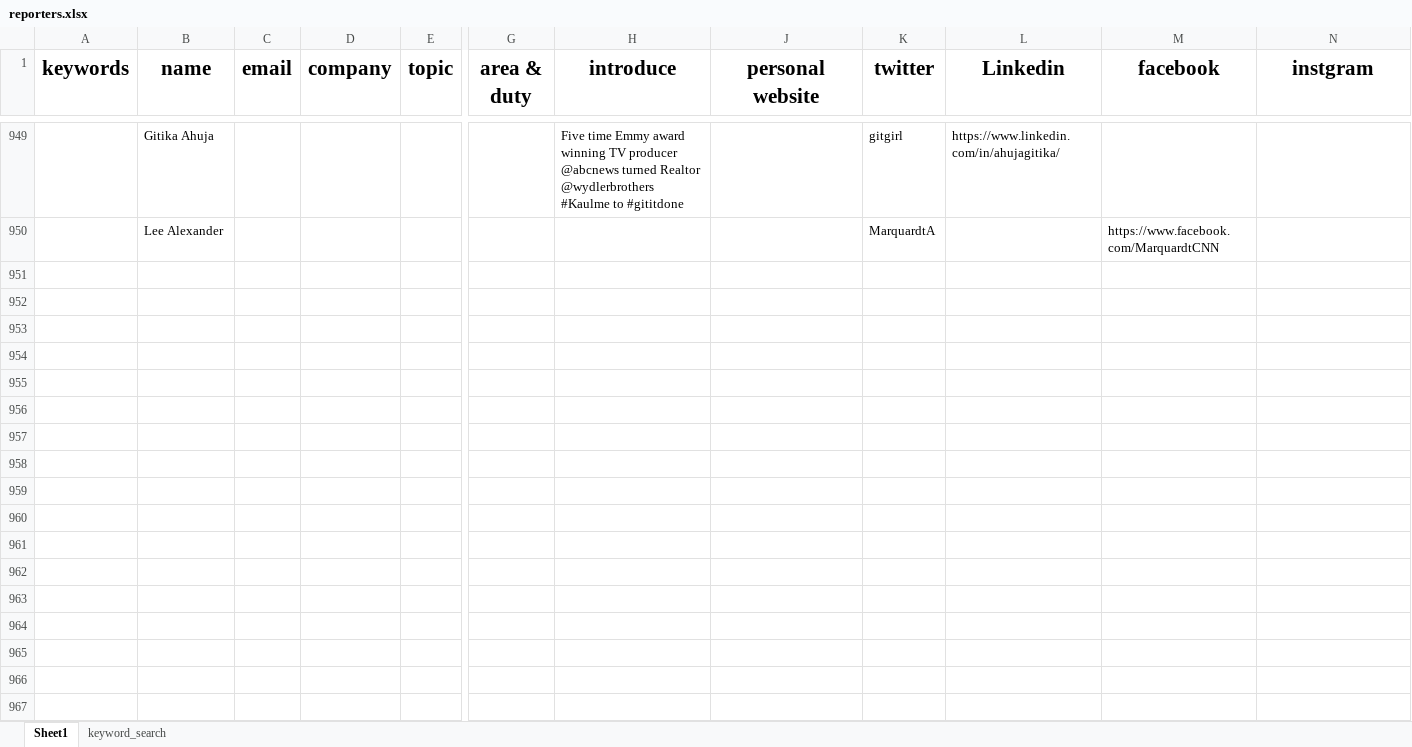
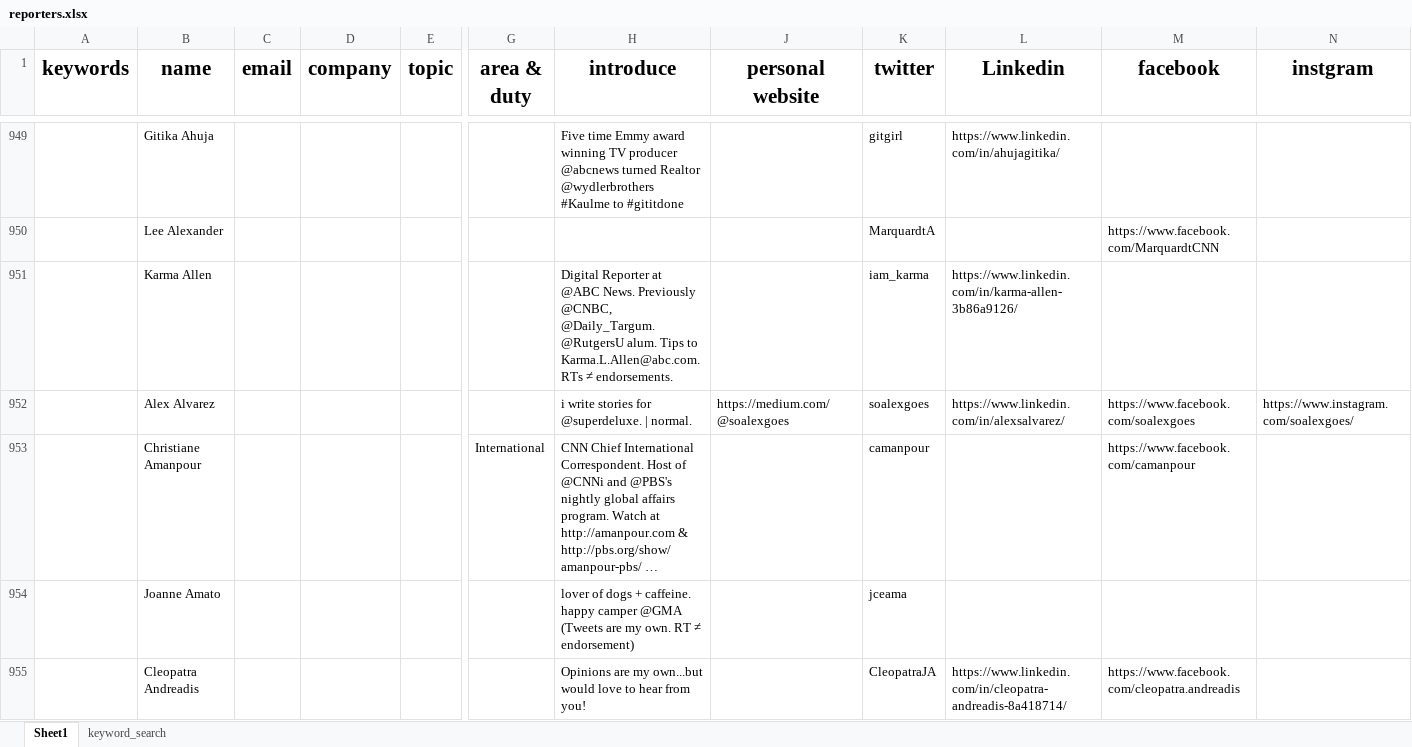
Before and after one commit to wuoshiwzm/journalist_contact, an Excel workbook: reporters.xlsx, sheet Sheet1, drawn as a sheet; only a part is shown, gaps mark what is left out; values as stored, in another font and other column widths than the file's, no borders; rows hold the shown columns only; the diff covers the shown part only; the diff names each change by its address in the sheet, - before the commit and + after, or states it on an @@ line.

Commit message:
1-3

```diff
--- a/reporters.xlsx (sheet Sheet1)
+++ b/reporters.xlsx (sheet Sheet1)
+row 951:  | Karma Allen |  |  |  |  | Digital Reporter at @ABC News. Previously @CNBC, @Daily_Targum. @RutgersU alum. Tips to Karma.L.Allen@abc.com. RTs ≠ endorsements. |  | iam_karma | https://www.linkedin.com/in/karma-allen-3b86a9126/
+row 952:  | Alex Alvarez |  |  |  |  | i write stories for @superdeluxe. | normal. | https://medium.com/@soalexgoes | soalexgoes | https://www.linkedin.com/in/alexsalvarez/ | https://www.facebook.com/soalexgoes | https://www.instagram.com/soalexgoes/
+row 953:  | Christiane Amanpour |  |  |  | International | CNN Chief International Correspondent. Host of @CNNi and @PBS's nightly global affairs program. Watch at http://amanpour.com & http://pbs.org/show/amanpour-pbs/ … |  | camanpour |  | https://www.facebook.com/camanpour
+row 954:  | Joanne Amato |  |  |  |  | lover of dogs + caffeine. happy camper @GMA (Tweets are my own. RT ≠ endorsement) |  | jceama
+row 955:  | Cleopatra Andreadis |  |  |  |  | Opinions are my own...but would love to hear from you! |  | CleopatraJA | https://www.linkedin.com/in/cleopatra-andreadis-8a418714/ | https://www.facebook.com/cleopatra.andreadis
```
Also changed, not shown: 5 added rows elsewhere in this sheet.
